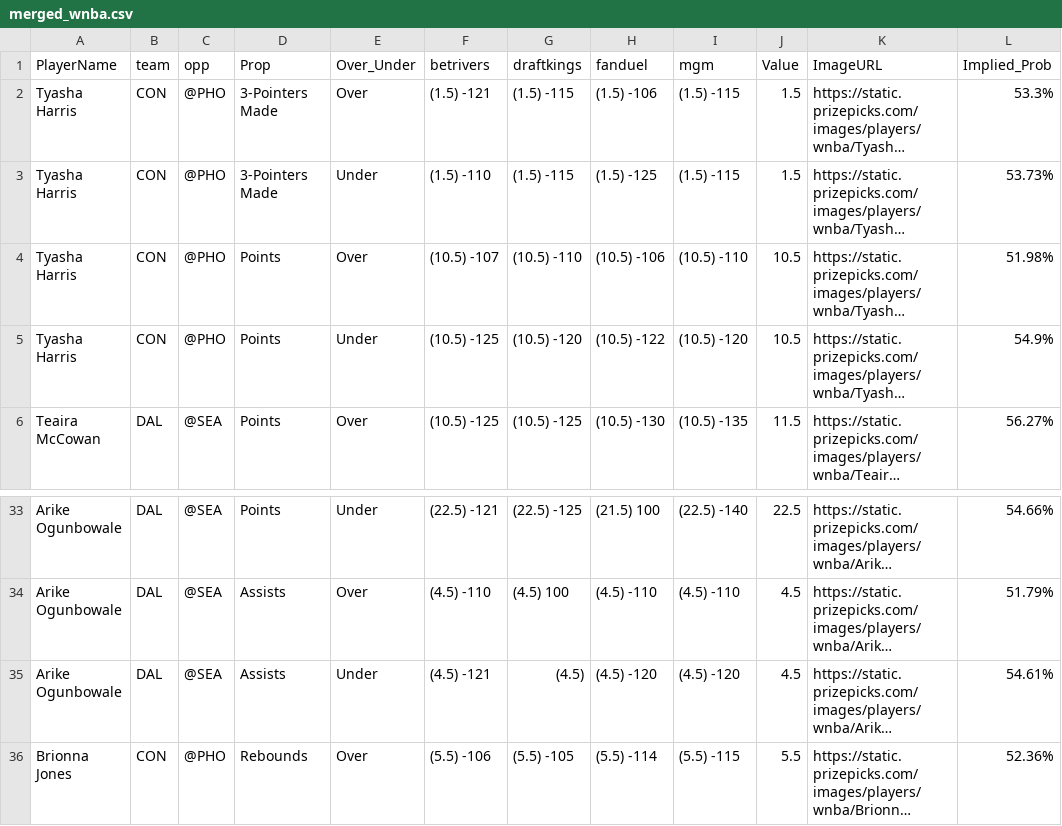
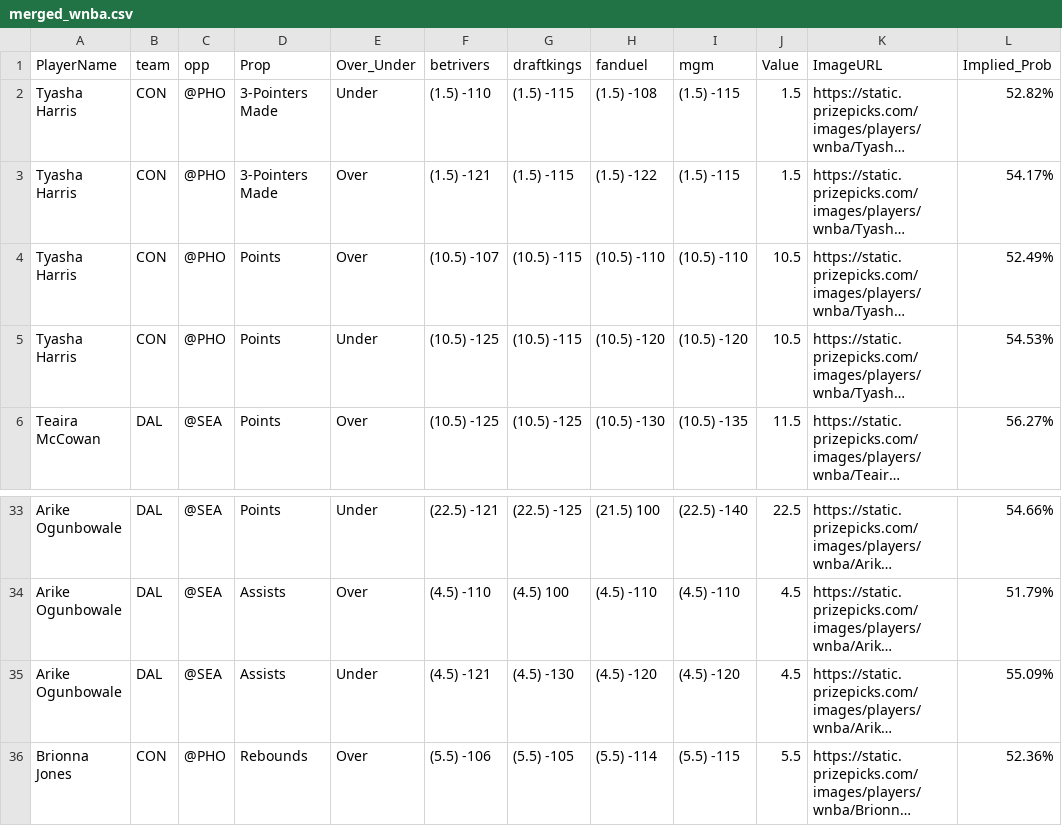
Before and after one commit to DhirenShivdasani/mlb, a CSV file: merged_wnba.csv, drawn as a sheet; only a part is shown, gaps mark what is left out; long unchanged cells end in …; the diff covers the shown part only; the diff names each change by its address in the sheet, - before the commit and + after, or states it on an @@ line.

```diff
--- a/merged_wnba.csv
+++ b/merged_wnba.csv
-E2 (Over_Under): Over
+E2 (Over_Under): Under
-F2 (betrivers): (1.5) -121
+F2 (betrivers): (1.5) -110
-H2 (fanduel): (1.5) -106
+H2 (fanduel): (1.5) -108
-L2 (Implied_Prob): 53.3%
+L2 (Implied_Prob): 52.82%
-E3 (Over_Under): Under
+E3 (Over_Under): Over
-F3 (betrivers): (1.5) -110
+F3 (betrivers): (1.5) -121
-H3 (fanduel): (1.5) -125
+H3 (fanduel): (1.5) -122
-L3 (Implied_Prob): 53.73%
+L3 (Implied_Prob): 54.17%
-G4 (draftkings): (10.5) -110
+G4 (draftkings): (10.5) -115
-H4 (fanduel): (10.5) -106
+H4 (fanduel): (10.5) -110
-L4 (Implied_Prob): 51.98%
+L4 (Implied_Prob): 52.49%
-G5 (draftkings): (10.5) -120
+G5 (draftkings): (10.5) -115
-H5 (fanduel): (10.5) -122
+H5 (fanduel): (10.5) -120
-L5 (Implied_Prob): 54.9%
+L5 (Implied_Prob): 54.53%
-G35 (draftkings): (4.5)
+G35 (draftkings): (4.5) -130
-L35 (Implied_Prob): 54.61%
+L35 (Implied_Prob): 55.09%
```
Also changed, not shown: 32 edited cells elsewhere in this file.
